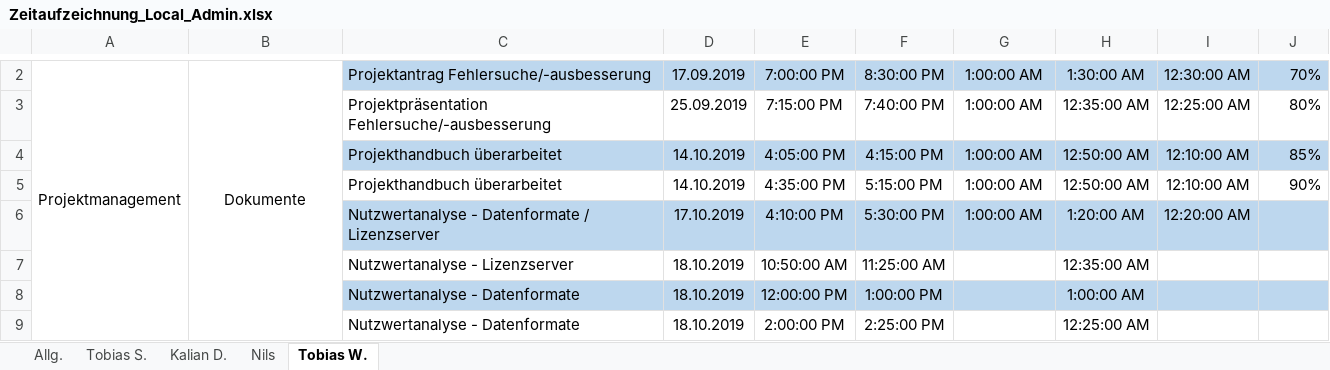
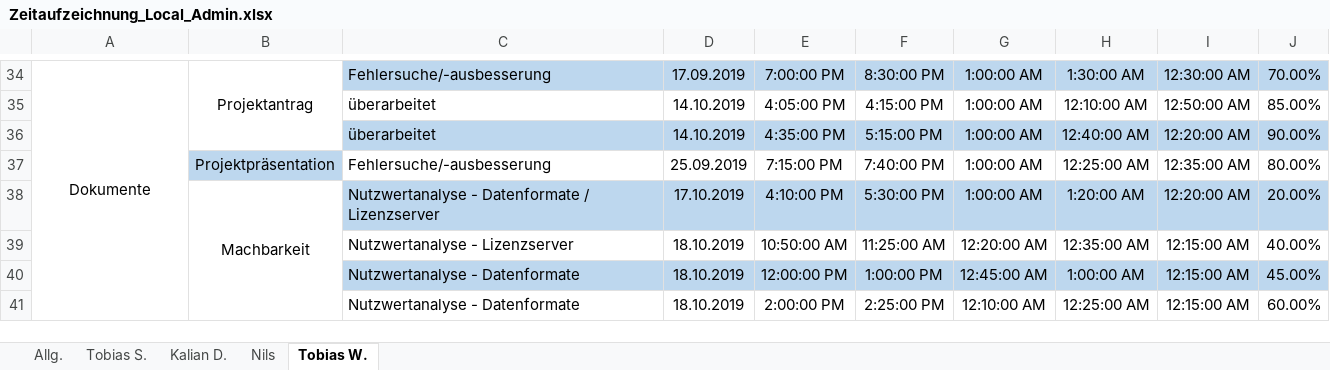
Before and after one commit to Local-Admin-BurgerKing/project-management, an Excel workbook: 05_Zeitaufzeichnung/Zeitaufzeichnung_Local_Admin.xlsx, sheet Tobias W., drawn as a sheet; only a part is shown, gaps mark what is left out; values as stored, in another font and other column widths than the file's, no borders; removed rows and columns are numbered as before the commit, all else as after; the diff covers the shown part only; the diff names each change by its address in the sheet, - before the commit and + after, or states it on an @@ line.

```diff
--- a/05_Zeitaufzeichnung/Zeitaufzeichnung_Local_Admin.xlsx (sheet Tobias W.)
+++ b/05_Zeitaufzeichnung/Zeitaufzeichnung_Local_Admin.xlsx (sheet Tobias W.)
-A34: Projektmanagement
+A34: Dokumente
-A2:A17 merged
+A34:A43 merged
-B34: Dokumente
+B34: Projektantrag
-B2:B13 merged
+B34:B36 merged
-C34: Projektantrag Fehlersuche/-ausbesserung
+C34: Fehlersuche/-ausbesserung
-J34: 70%
+J34: 70.00%
-row 3:  |  | Projektpräsentation Fehlersuche/-ausbesserung | 25.09.2019 | 7:15:00 PM | 7:40:00 PM | 1:00:00 AM | 12:35:00 AM | 12:25:00 AM | 80%
-C35:C36: Projekthandbuch überarbeitet
+C35:C36: überarbeitet
-C35:J35 fill: #BDD7EE
+C35:J35 fill: none
-H35: 12:50:00 AM
+H35: 12:10:00 AM
-I35: 12:10:00 AM
+I35: 12:50:00 AM
-J35: 85%
+J35: 85.00%
-C36:J36 fill: none
+C36:J36 fill: #BDD7EE
-H36: 12:50:00 AM
+H36: 12:40:00 AM
-I36: 12:10:00 AM
+I36: 12:20:00 AM
-J36: 90%
+J36: 90.00%
+row 37:  | Projektpräsentation | Fehlersuche/-ausbesserung | 25.09.2019 | 7:15:00 PM | 7:40:00 PM | 1:00:00 AM | 12:25:00 AM | 12:35:00 AM | 80.00%
-B38: (empty)
+B38: Machbarkeit
+B38:B43 merged
-J38: (empty)
+J38: 20.00%
-G39: (empty)
+G39: 12:20:00 AM
-I39:I41: (empty)
+I39:I41: 12:15:00 AM
-J39: (empty)
+J39: 40.00%
-G40: (empty)
+G40: 12:45:00 AM
-J40: (empty)
+J40: 45.00%
-G41: (empty)
+G41: 12:10:00 AM
-J41: (empty)
+J41: 60.00%
```
Also changed, not shown: 35 added rows, 20 removed rows, 8 edited cells and cell formats elsewhere in this sheet, sheet Kalian D., sheet Nils, sheet Tobias S., sheet Allg., formulas that keep their value, charts or pictures, 19 other files.
